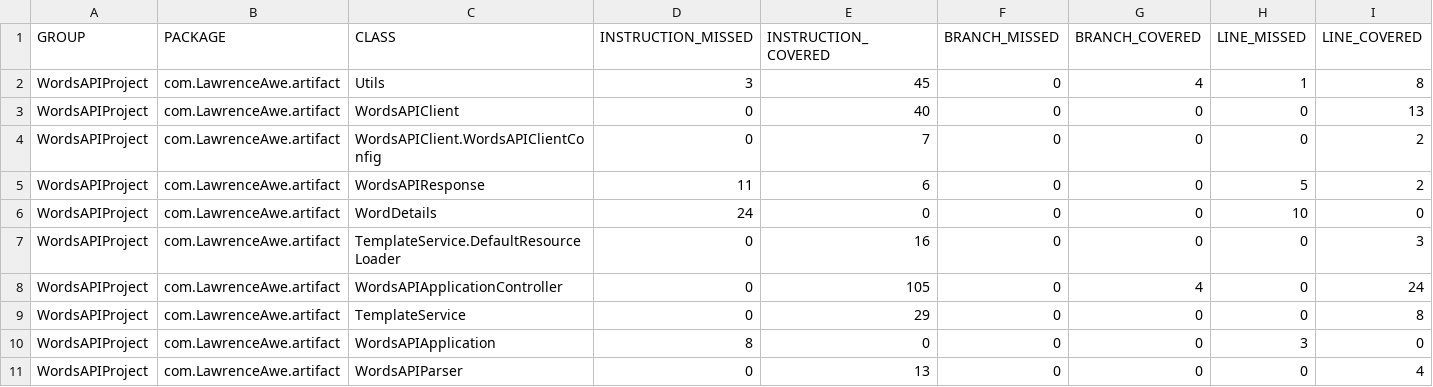
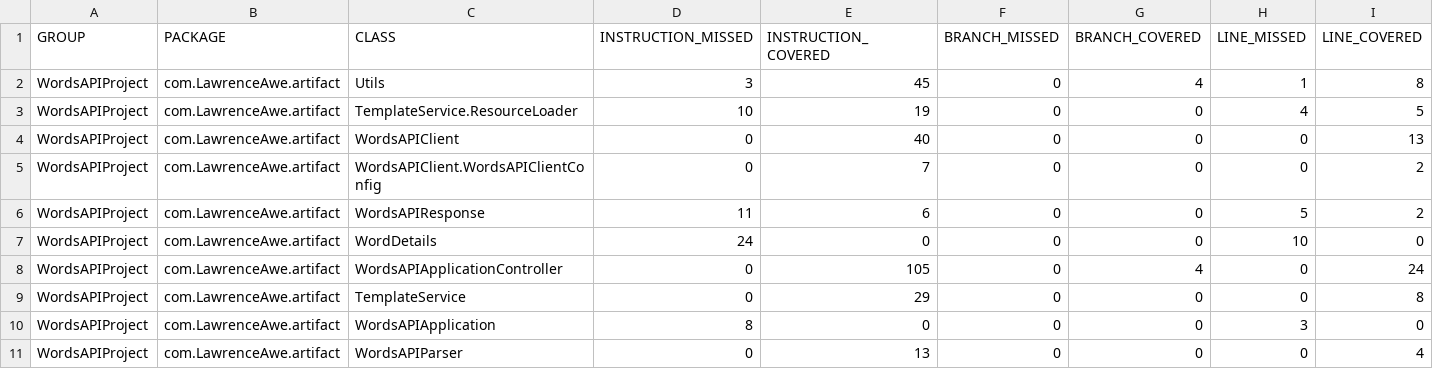
Before and after one commit to MrLawrenceAwe/WordsAPIApplication, a CSV file: target/site/jacoco/jacoco.csv, drawn as a sheet; only a part is shown; removed rows and columns are numbered as before the commit, all else as after; rows hold the shown columns only; the diff names each change by its address in the sheet, - before the commit and + after, or states it on an @@ line.

```diff
--- a/target/site/jacoco/jacoco.csv
+++ b/target/site/jacoco/jacoco.csv
+row 3: WordsAPIProject | com.LawrenceAwe.artifact | TemplateService.ResourceLoader | 10 | 19 | 0 | 0 | 4 | 5
-row 7: WordsAPIProject | com.LawrenceAwe.artifact | TemplateService.DefaultResourceLoader | 0 | 16 | 0 | 0 | 0 | 3
```
Also changed, not shown: 38 other files.
